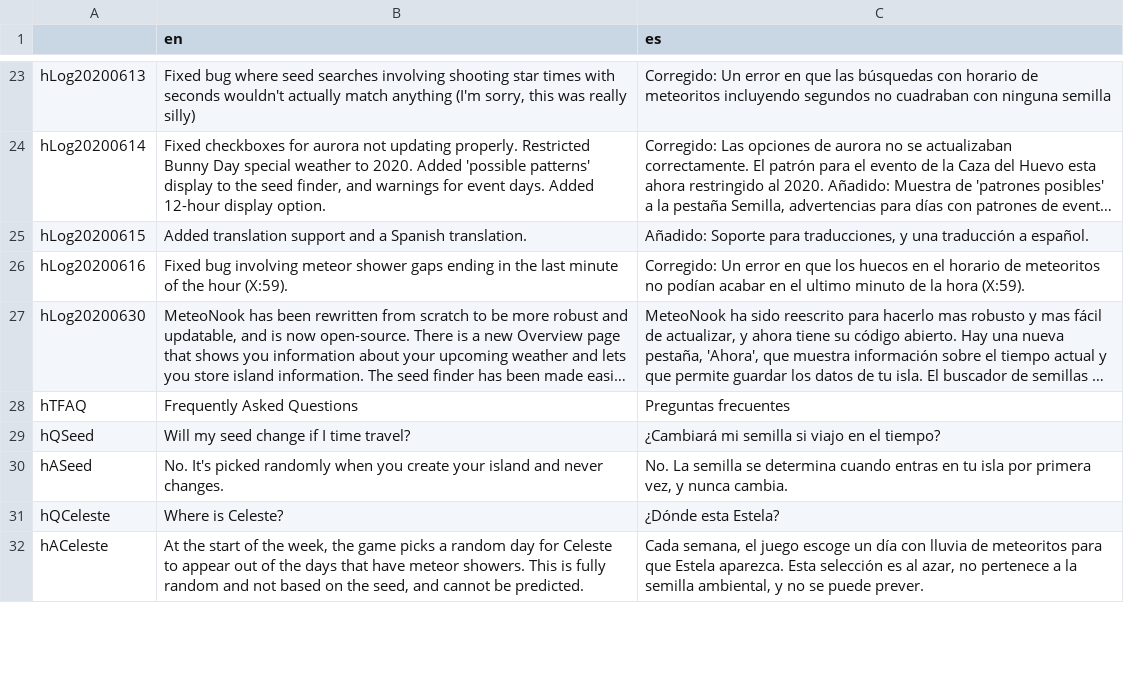
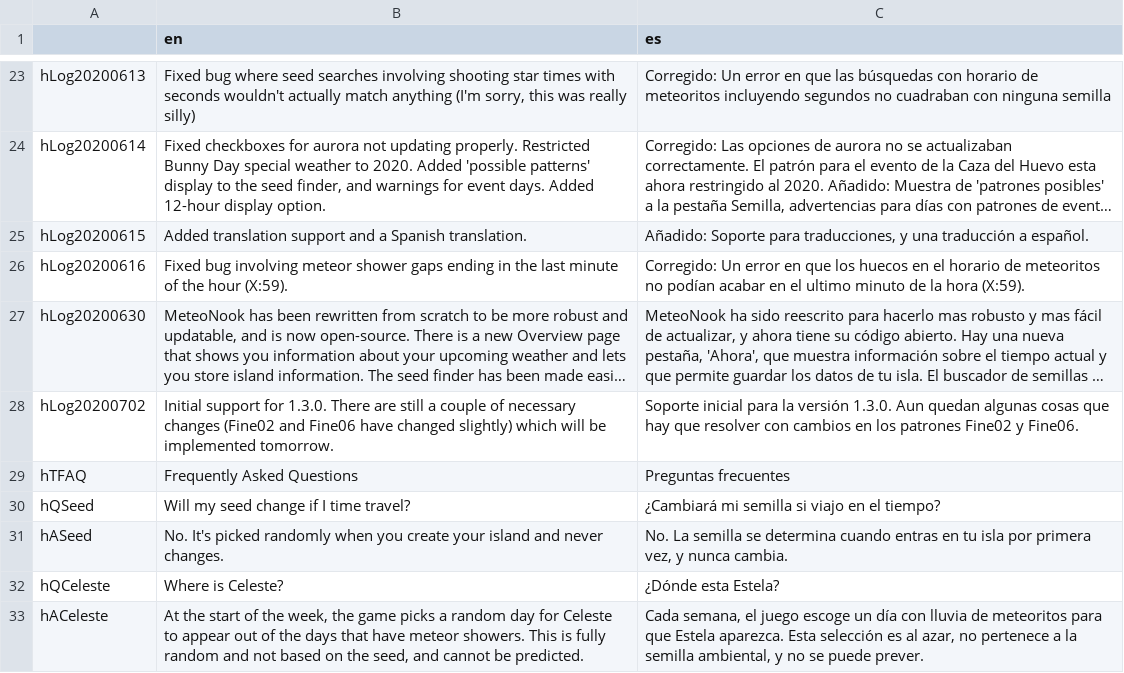
Before and after one commit to Treeki/MeteoNook, a TSV file: translations.tsv, drawn as a sheet; only a part is shown, gaps mark what is left out; long unchanged cells end in …; the diff names each change by its address in the sheet, - before the commit and + after, or states it on an @@ line.

Commit message:
first fix for 1.3.0, light shower stars now spawn in all hours from 19 to 4. more still needed

```diff
--- a/translations.tsv
+++ b/translations.tsv
+row 28: hLog20200702 | Initial support for 1.3.0. There are still a couple of necessary changes (Fine02 and Fine06 have changed slightly) which will be implemented tomorrow. | Soporte inicial para la versión 1.3.0. Aun quedan algunas cosas que hay que resolver con cambios en los patrones Fine02 y Fine06.
```
Also changed, not shown: 2 other files.
